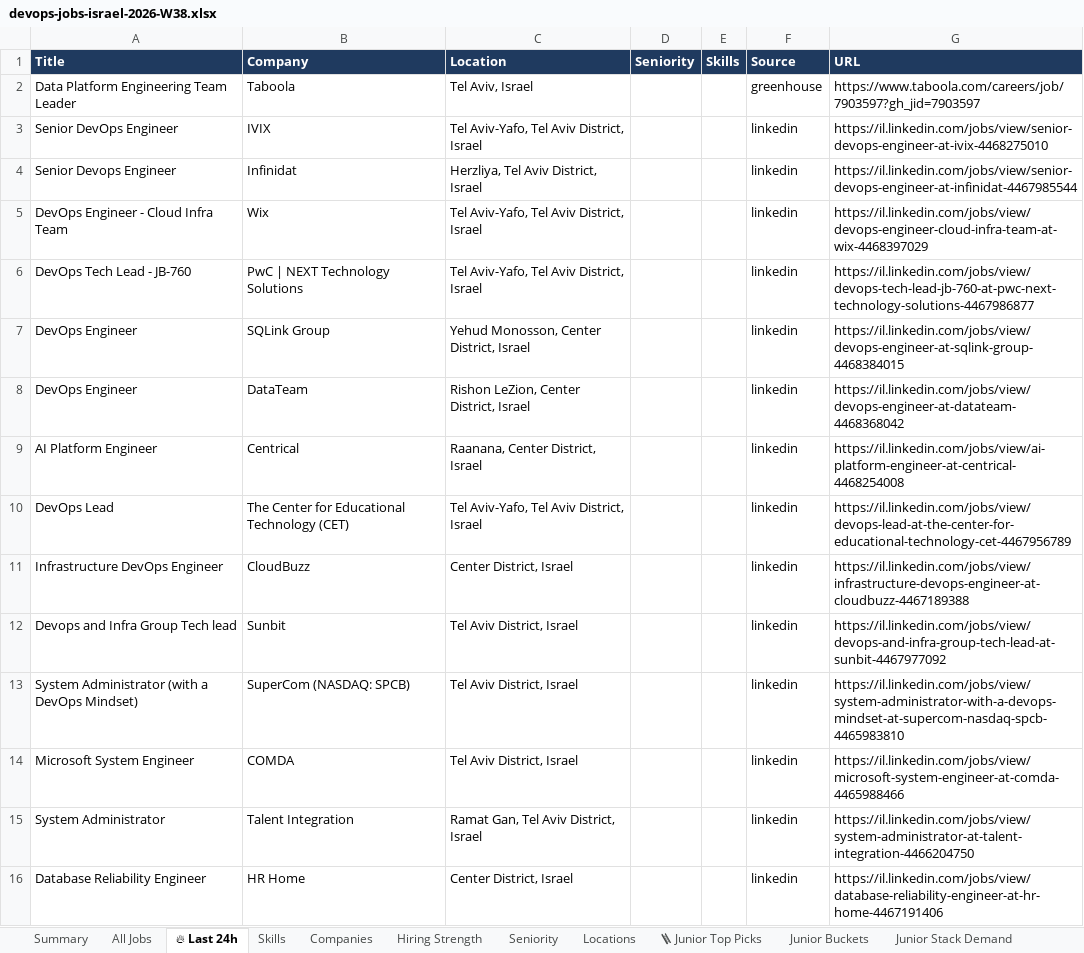
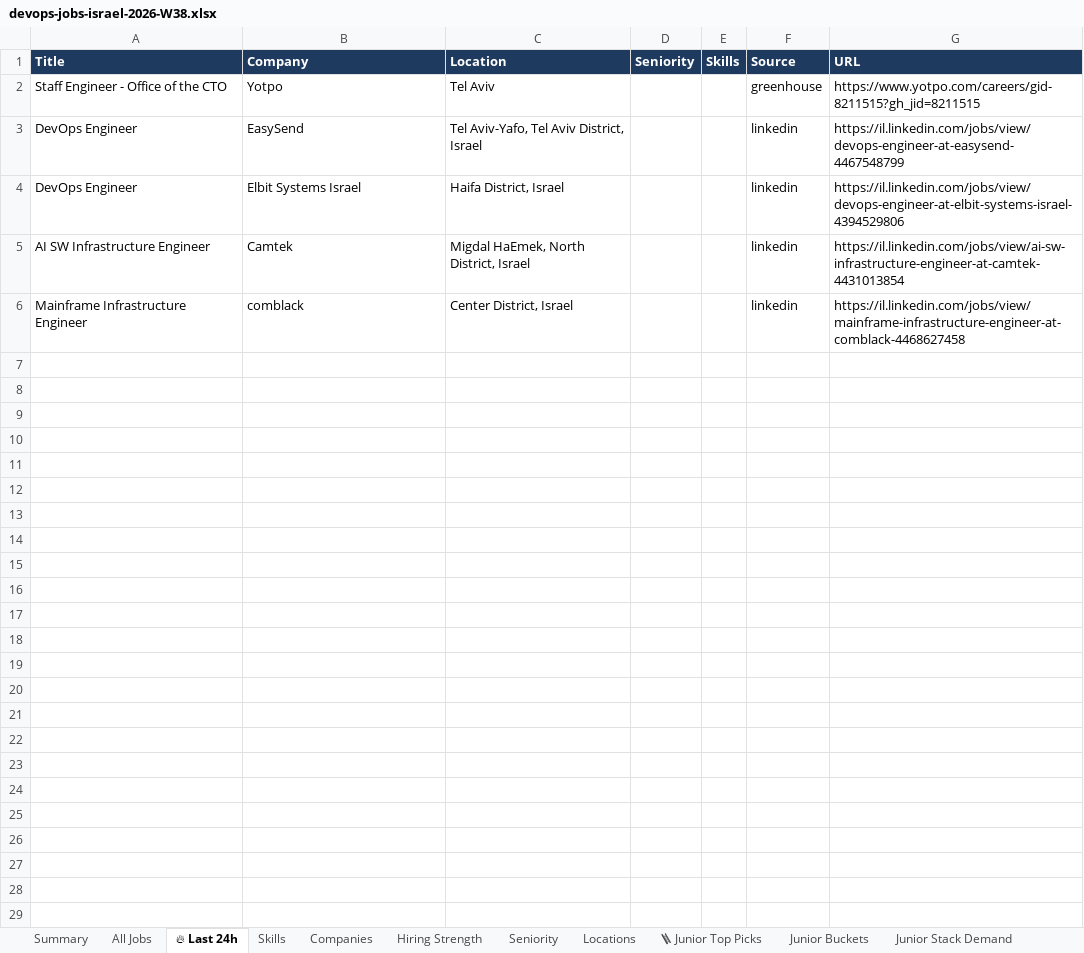
Before and after one commit to OrelBello/devops-market-data, an Excel workbook: reports/devops-jobs-israel-2026-W38.xlsx, sheet 🔥 Last 24h, drawn as a sheet; values as stored, in another font and other column widths than the file's, no borders; removed rows and columns are numbered as before the commit, all else as after; the diff names each change by its address in the sheet, - before the commit and + after, or states it on an @@ line.

```diff
--- a/reports/devops-jobs-israel-2026-W38.xlsx (sheet 🔥 Last 24h)
+++ b/reports/devops-jobs-israel-2026-W38.xlsx (sheet 🔥 Last 24h)
-row 2: Data Platform Engineering Team Leader | Taboola | Tel Aviv, Israel |  |  | greenhouse | https://www.taboola.com/careers/job/7903597?gh_jid=7903597
+row 2: Staff Engineer - Office of the CTO | Yotpo | Tel Aviv |  |  | greenhouse | https://www.yotpo.com/careers/gid-8211515?gh_jid=8211515
-A3 (Title): Senior DevOps Engineer
+A3 (Title): DevOps Engineer
-B3 (Company): IVIX
+B3 (Company): EasySend
-G3 (URL): https://il.linkedin.com/jobs/view/senior-devops-engineer-at-ivix-4468275010
+G3 (URL): https://il.linkedin.com/jobs/view/devops-engineer-at-easysend-4467548799
-row 4: Senior Devops Engineer | Infinidat | Herzliya, Tel Aviv District, Israel |  |  | linkedin | https://il.linkedin.com/jobs/view/senior-devops-engineer-at-infinidat-4467985544
-row 5: DevOps Engineer - Cloud Infra Team | Wix | Tel Aviv-Yafo, Tel Aviv District, Israel |  |  | linkedin | https://il.linkedin.com/jobs/view/devops-engineer-cloud-infra-team-at-wix-4468397029
-row 6: DevOps Tech Lead - JB-760 | PwC | NEXT Technology Solutions | Tel Aviv-Yafo, Tel Aviv District, Israel |  |  | linkedin | https://il.linkedin.com/jobs/view/devops-tech-lead-jb-760-at-pwc-next-technology-solutions-4467986877
-row 7: DevOps Engineer | SQLink Group | Yehud Monosson, Center District, Israel |  |  | linkedin | https://il.linkedin.com/jobs/view/devops-engineer-at-sqlink-group-4468384015
-B4 (Company): DataTeam
+B4 (Company): Elbit Systems Israel
-C4 (Location): Rishon LeZion, Center District, Israel
+C4 (Location): Haifa District, Israel
-G4 (URL): https://il.linkedin.com/jobs/view/devops-engineer-at-datateam-4468368042
+G4 (URL): https://il.linkedin.com/jobs/view/devops-engineer-at-elbit-systems-israel-4394529806
-row 9: AI Platform Engineer | Centrical | Raanana, Center District, Israel |  |  | linkedin | https://il.linkedin.com/jobs/view/ai-platform-engineer-at-centrical-4468254008
-row 10: DevOps Lead | The Center for Educational Technology (CET) | Tel Aviv-Yafo, Tel Aviv District, Israel |  |  | linkedin | https://il.linkedin.com/jobs/view/devops-lead-at-the-center-for-educational-technology-cet-4467956789
+row 5: AI SW Infrastructure Engineer | Camtek | Migdal HaEmek, North District, Israel |  |  | linkedin | https://il.linkedin.com/jobs/view/ai-sw-infrastructure-engineer-at-camtek-4431013854
-A6 (Title): Infrastructure DevOps Engineer
+A6 (Title): Mainframe Infrastructure Engineer
-B6 (Company): CloudBuzz
+B6 (Company): comblack
-G6 (URL): https://il.linkedin.com/jobs/view/infrastructure-devops-engineer-at-cloudbuzz-4467189388
+G6 (URL): https://il.linkedin.com/jobs/view/mainframe-infrastructure-engineer-at-comblack-4468627458
-row 12: Devops and Infra Group Tech lead | Sunbit | Tel Aviv District, Israel |  |  | linkedin | https://il.linkedin.com/jobs/view/devops-and-infra-group-tech-lead-at-sunbit-4467977092
-row 13: System Administrator (with a DevOps Mindset) | SuperCom (NASDAQ: SPCB) | Tel Aviv District, Israel |  |  | linkedin | https://il.linkedin.com/jobs/view/system-administrator-with-a-devops-mindset-at-supercom-nasdaq-spcb-4465983810
-row 14: Microsoft System Engineer | COMDA | Tel Aviv District, Israel |  |  | linkedin | https://il.linkedin.com/jobs/view/microsoft-system-engineer-at-comda-4465988466
-row 15: System Administrator | Talent Integration | Ramat Gan, Tel Aviv District, Israel |  |  | linkedin | https://il.linkedin.com/jobs/view/system-administrator-at-talent-integration-4466204750
-row 16: Database Reliability Engineer | HR Home | Center District, Israel |  |  | linkedin | https://il.linkedin.com/jobs/view/database-reliability-engineer-at-hr-home-4467191406
```
Also changed, not shown: sheet All Jobs, sheet 🪜 Junior Top Picks, sheet Hiring Strength, sheet Junior Stack Demand, sheet Diagnostics, sheet Locations, 5 more sheets, reports/devops-jobs-israel-latest.xlsx, reports/devops-juniors-israel-2026-W38.xlsx, 10 other files.
